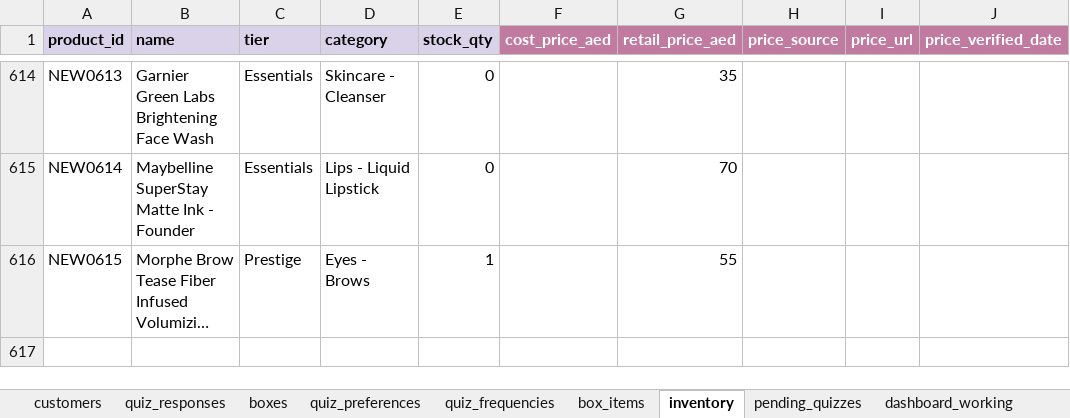
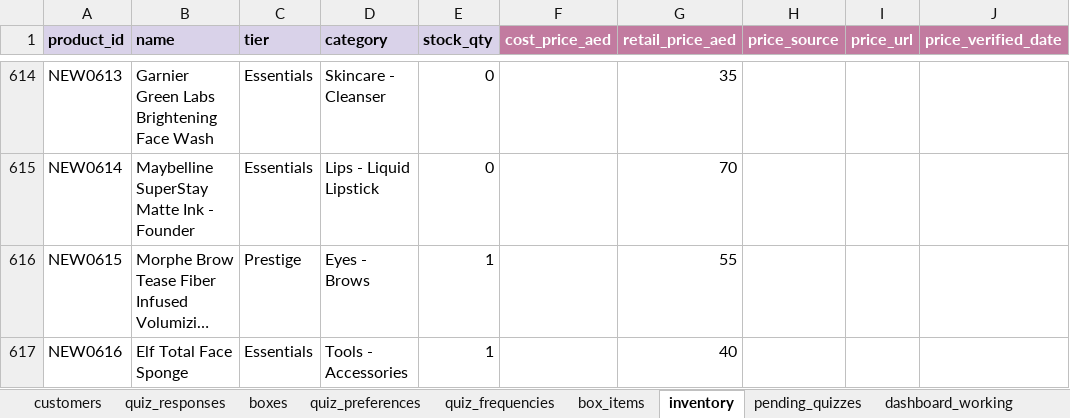
Before and after one commit to anisanaeem2994-bot/snatched-recommend-engine, an Excel workbook: snatched_beauty_box_master.xlsx, sheet inventory, drawn as a sheet; only a part is shown, gaps mark what is left out; long unchanged cells end in …; values as stored, in another font and other column widths than the file's, no borders; the diff names each change by its address in the sheet, - before the commit and + after, or states it on an @@ line.

Commit message:
Auto-save after approval/change

```diff
--- a/snatched_beauty_box_master.xlsx (sheet inventory)
+++ b/snatched_beauty_box_master.xlsx (sheet inventory)
+row 617: NEW0616 | Elf Total Face Sponge | Essentials | Tools - Accessories | 1 |  | 40
```
